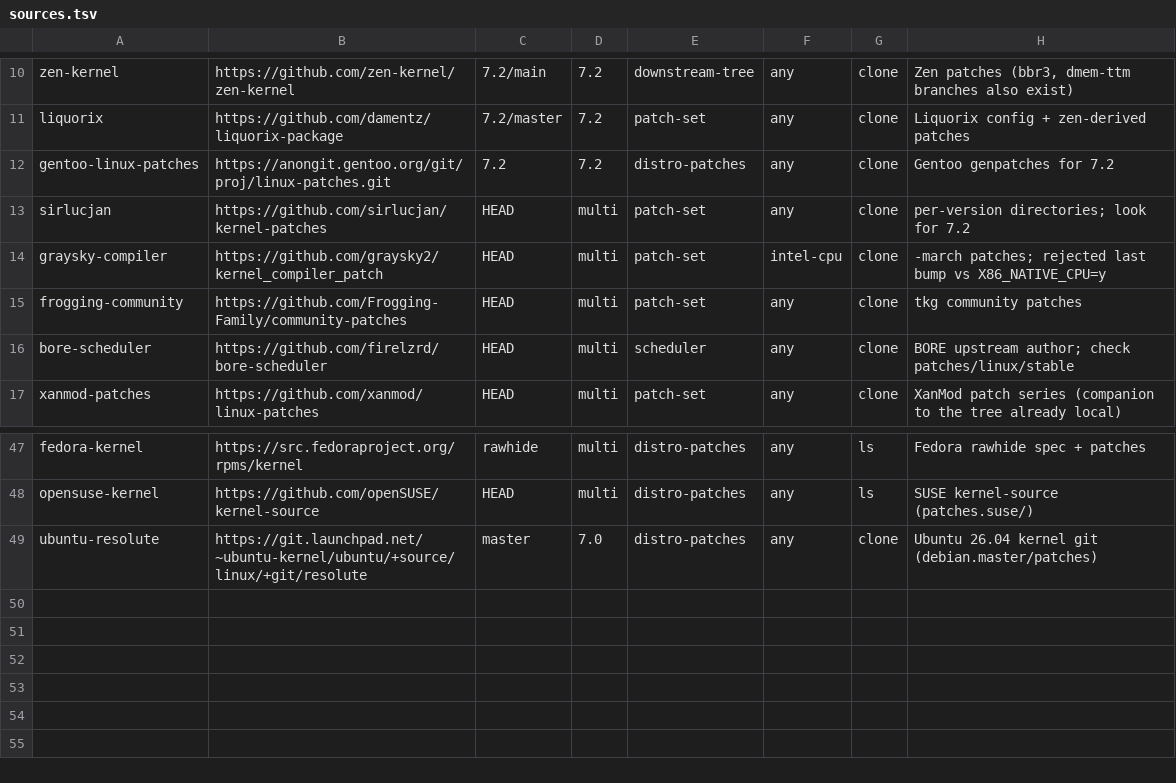
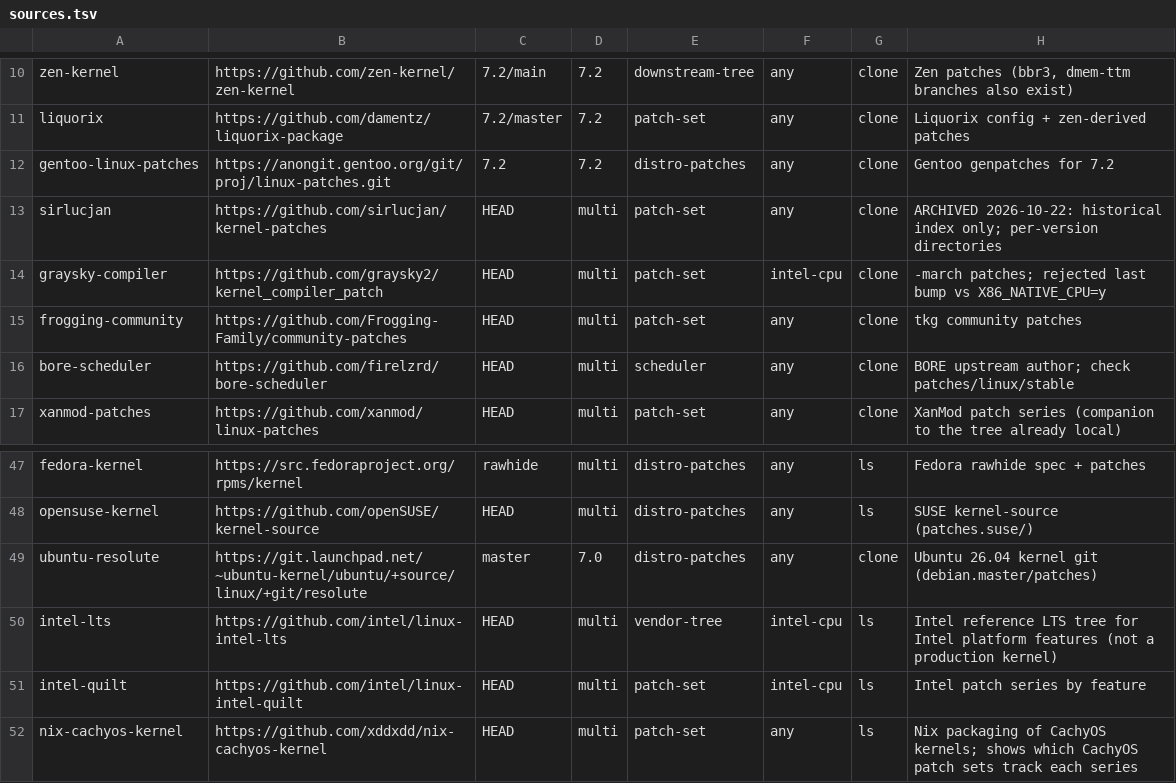
Before and after one commit to Hyphaed/linux-kernel-inference, a TSV file: patches/sources.tsv, drawn as a sheet; only a part is shown, gaps mark what is left out.

Commit message:
Add the 7.3 series, an experimental 7.2 series, block-iosched and board-trim fragments
patches/kernel-org-7.3 is staged and validated against the tag, not booted.
patches/kernel-org-7.2/series.experimental holds patches without an A/B result
(ADR-009); the default series is unchanged.

44-block-iosched pins kyber and bfq as modules and mq-deadline built in.
Behaviour doesn't change, NVMe still defaults to `none`; it only stops a base
config change from silently dropping the schedulers.

85-ncore-board-trim removes drivers and guest-OS code for hardware the ASRock
B760M-ITX/D4 doesn't have. It is bound to that board. It changes build time,
module count and attack surface, not a runtime default.

configs/base gains the 7.2.14 generic snapshot. sources.tsv gets the sources
the new bump stages read.

```diff
--- a/patches/sources.tsv
+++ b/patches/sources.tsv
@@ -12,3 +12,3 @@ liquorix	https://github.com/damentz/liquorix-package	7.2/master	7.2	patch-set	an
 gentoo-linux-patches	https://anongit.gentoo.org/git/proj/linux-patches.git	7.2	7.2	distro-patches	any	clone	Gentoo genpatches for 7.2
-sirlucjan	https://github.com/sirlucjan/kernel-patches	HEAD	multi	patch-set	any	clone	per-version directories; look for 7.2
+sirlucjan	https://github.com/sirlucjan/kernel-patches	HEAD	multi	patch-set	any	clone	ARCHIVED 2026-10-22: historical index only; per-version directories
 graysky-compiler	https://github.com/graysky2/kernel_compiler_patch	HEAD	multi	patch-set	intel-cpu	clone	-march patches; rejected last bump vs X86_NATIVE_CPU=y
@@ -49 +49,4 @@ opensuse-kernel	https://github.com/openSUSE/kernel-source	HEAD	multi	distro-patc
 ubuntu-resolute	https://git.launchpad.net/~ubuntu-kernel/ubuntu/+source/linux/+git/resolute	master	7.0	distro-patches	any	clone	Ubuntu 26.04 kernel git (debian.master/patches)
+intel-lts	https://github.com/intel/linux-intel-lts	HEAD	multi	vendor-tree	intel-cpu	ls	Intel reference LTS tree for Intel platform features (not a production kernel)
+intel-quilt	https://github.com/intel/linux-intel-quilt	HEAD	multi	patch-set	intel-cpu	ls	Intel patch series by feature
+nix-cachyos-kernel	https://github.com/xddxdd/nix-cachyos-kernel	HEAD	multi	patch-set	any	ls	Nix packaging of CachyOS kernels; shows which CachyOS patch sets track each series
```
Also changed, not shown: 24 other files.
